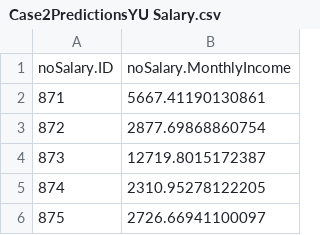
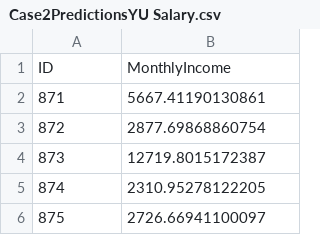
Before and after one commit to nickmingyang/CaseStudy2DDS, a CSV file: Case2PredictionsYU Salary.csv, drawn as a sheet; only a part is shown; removed rows and columns are numbered as before the commit, all else as after; the diff names each change by its address in the sheet, - before the commit and + after, or states it on an @@ line.

```diff
--- a/Case2PredictionsYU Salary.csv
+++ b/Case2PredictionsYU Salary.csv
-row 1: noSalary.ID | noSalary.MonthlyIncome
+row 1: ID | MonthlyIncome
```
Also changed, not shown: 5 other files.
